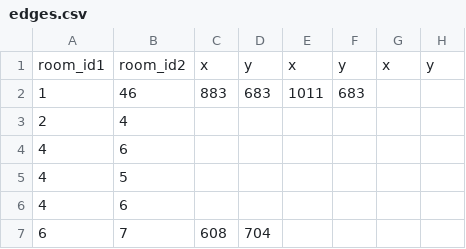
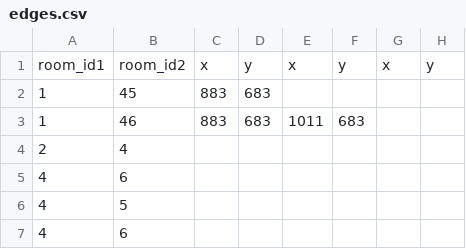
Before and after one commit to VyrTtZ/Gallery-Route-Finder, a CSV file: src/main/resources/csv/edges.csv, drawn as a sheet; only a part is shown; the shorter side is filled out with more unchanged rows; the diff names each change by its address in the sheet, - before the commit and + after, or states it on an @@ line.

Commit message:
Add new edge entry for room_id1 1 and room_id2 45

```diff
--- a/src/main/resources/csv/edges.csv
+++ b/src/main/resources/csv/edges.csv
+row 2: 1 | 45 | 883 | 683
```
